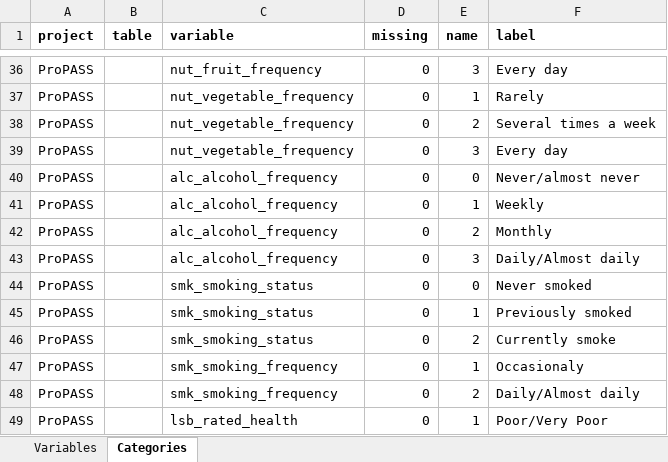
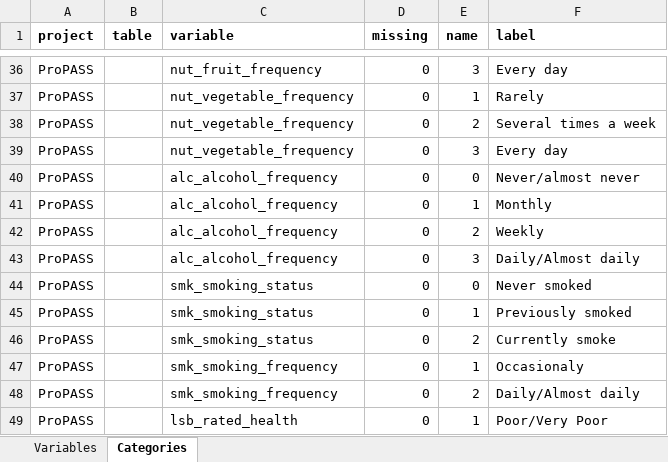
Before and after one commit to maelstrom-research/harmonization_ProPASS, an Excel workbook: dataschema_ProPASS.xlsx, sheet Categories, drawn as a sheet; only a part is shown, gaps mark what is left out; values as stored, in another font and other column widths than the file's, no borders; the diff names each change by its address in the sheet, - before the commit and + after, or states it on an @@ line.

Commit message:
Update DS
Correct alcohol frequency categories
adjust vegetable and fruit valuetype

```diff
--- a/dataschema_ProPASS.xlsx (sheet Categories)
+++ b/dataschema_ProPASS.xlsx (sheet Categories)
-F41 (label): Weekly
+F41 (label): Monthly
-F42 (label): Monthly
+F42 (label): Weekly
```
Also changed, not shown: sheet Variables.
